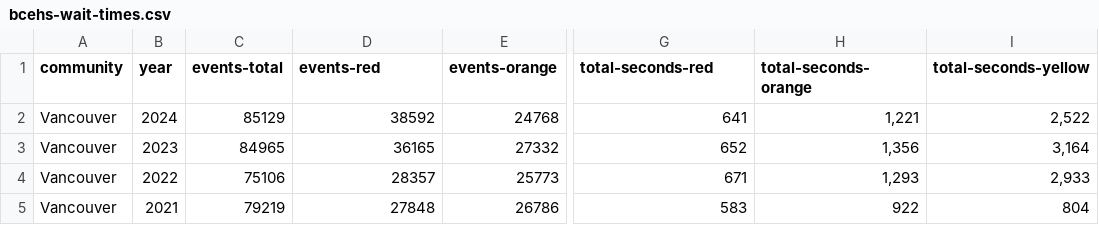
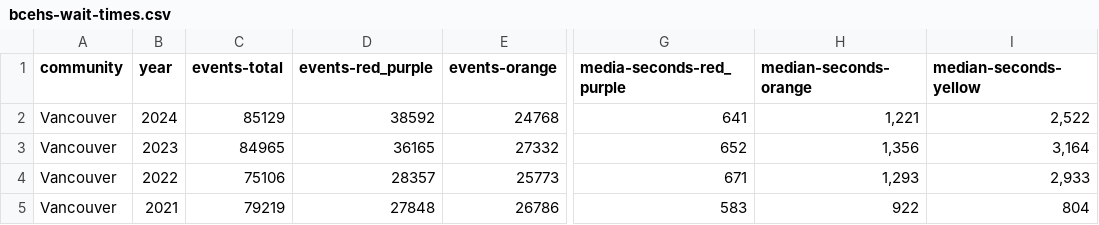
Before and after one commit to vs-postmedia/bcehs-wait-times, a CSV file: data/bcehs-wait-times.csv, drawn as a sheet; only a part is shown, gaps mark what is left out; the diff names each change by its address in the sheet, - before the commit and + after, or states it on an @@ line.

Commit message:
updated data headers

```diff
--- a/data/bcehs-wait-times.csv
+++ b/data/bcehs-wait-times.csv
-D1: events-red
+D1: events-red_purple
-G1: total-seconds-red
+G1: media-seconds-red_purple
-H1: total-seconds-orange
+H1: median-seconds-orange
-I1: total-seconds-yellow
+I1: median-seconds-yellow
```
